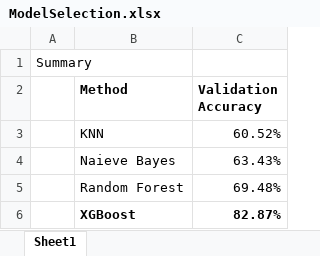
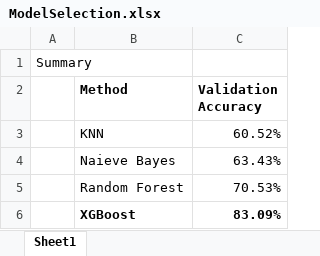
Before and after one commit to Catalysta/SongClassification, an Excel workbook: output/ModelSelection.xlsx, sheet Sheet1, drawn as a sheet; values as stored, in another font and other column widths than the file's, no borders; conditional formats not drawn; the diff names each change by its address in the sheet, - before the commit and + after, or states it on an @@ line.

```diff
--- a/output/ModelSelection.xlsx (sheet Sheet1)
+++ b/output/ModelSelection.xlsx (sheet Sheet1)
-C5 (Validation Accuracy): 69.48%
+C5 (Validation Accuracy): 70.53%
-C6 (Validation Accuracy): 82.87%
+C6 (Validation Accuracy): 83.09%
```
Also changed, not shown: 3 other files.
